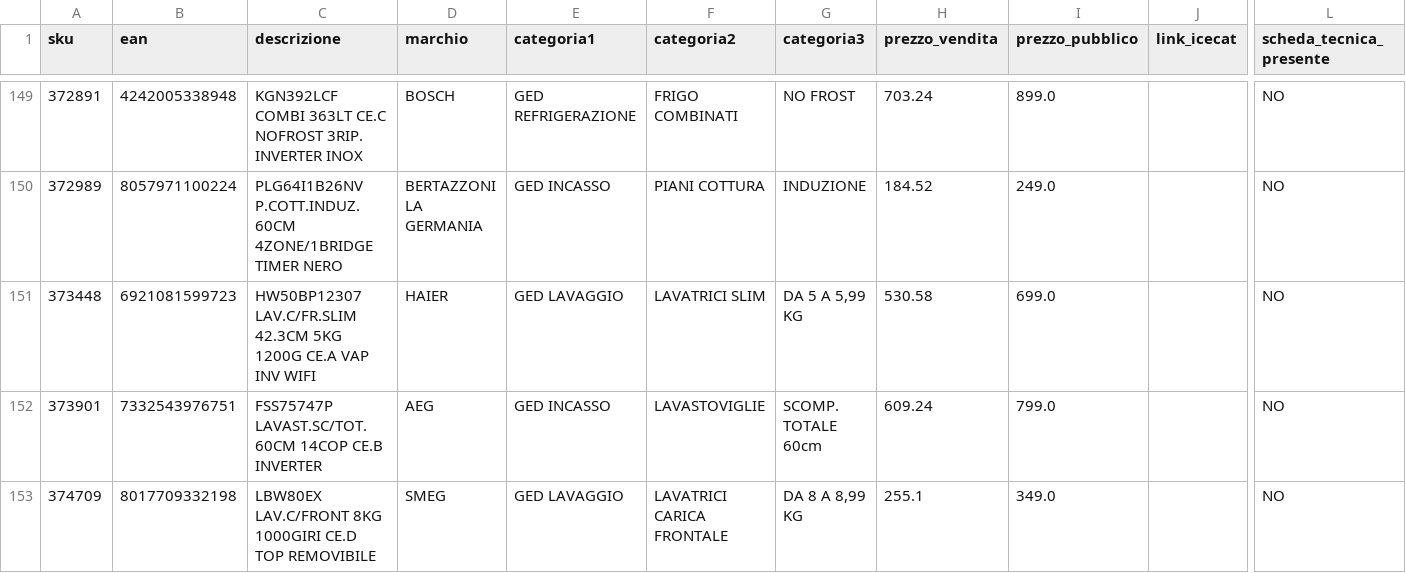
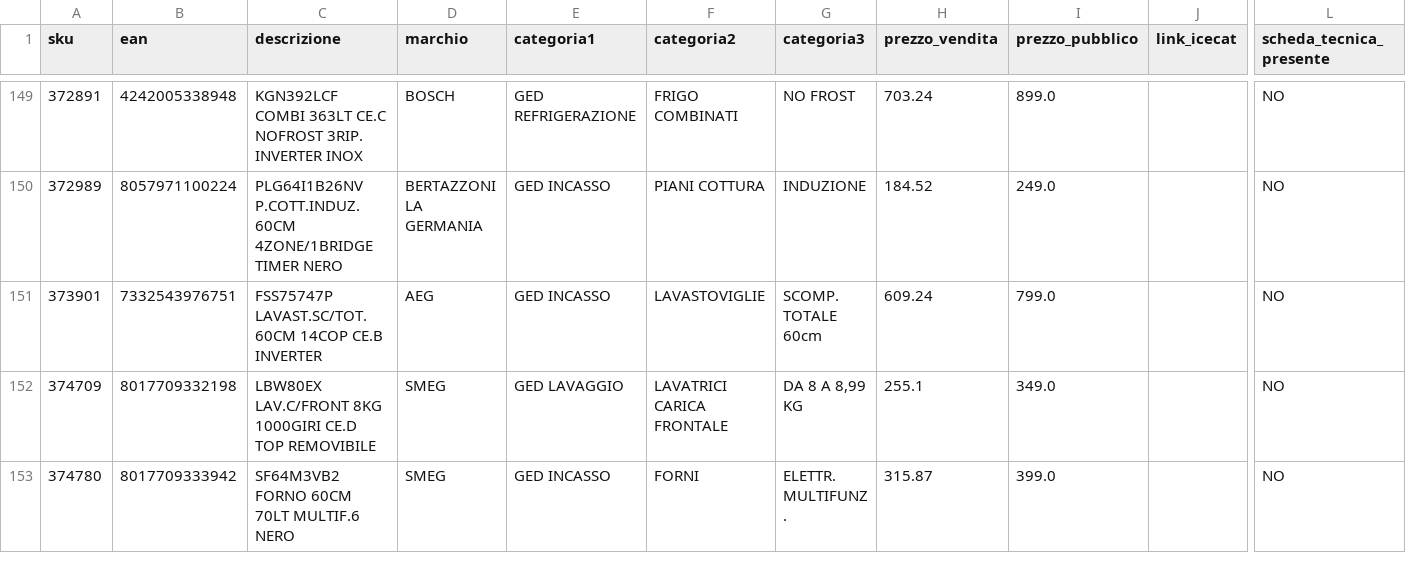
Before and after one commit to el4u-b2b/listino-b2b, a CSV file: listino_B2B.csv, drawn as a sheet; only a part is shown, gaps mark what is left out; the shorter side is filled out with more unchanged rows; removed rows and columns are numbered as before the commit, all else as after; rows hold the shown columns only; the diff covers the shown part only; the diff names each change by its address in the sheet, - before the commit and + after, or states it on an @@ line.

```diff
--- a/listino_B2B.csv
+++ b/listino_B2B.csv
-row 151: 373448 | 6921081599723 | HW50BP12307 LAV.C/FR.SLIM 42.3CM 5KG 1200G CE.A VAP INV WIFI | HAIER | GED LAVAGGIO | LAVATRICI SLIM | DA 5 A 5,99 KG | 530.58 | 699.0 |  | NO
```
Also changed, not shown: 3 added rows and 2 removed rows elsewhere in this file, 1 other file.
